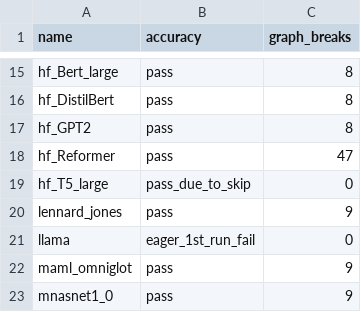
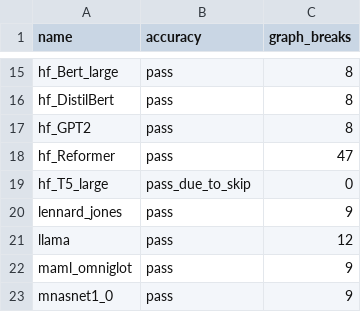
Before and after one commit to Happyektoo/pytorch, a CSV file: benchmarks/dynamo/ci_expected_accuracy/inductor_torchbench_dynamic_training.csv, drawn as a sheet; only a part is shown, gaps mark what is left out.

```diff
--- a/benchmarks/dynamo/ci_expected_accuracy/inductor_torchbench_dynamic_training.csv
+++ b/benchmarks/dynamo/ci_expected_accuracy/inductor_torchbench_dynamic_training.csv
@@ -20,3 +20,3 @@ hf_T5_large,pass_due_to_skip,0
 lennard_jones,pass,9
-llama,eager_1st_run_fail,0
+llama,pass,12
 maml_omniglot,pass,9
```
Also changed, not shown: benchmarks/dynamo/ci_expected_accuracy/inductor_torchbench_dynamic_inference.csv, benchmarks/dynamo/ci_expected_accuracy/inductor_torchbench_inference.csv, 5 other files.
